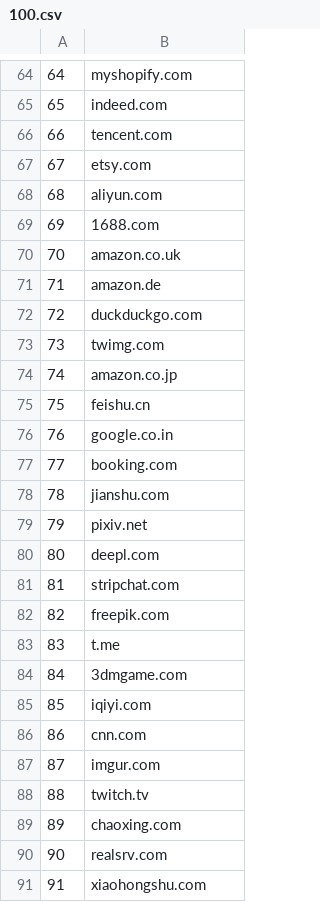
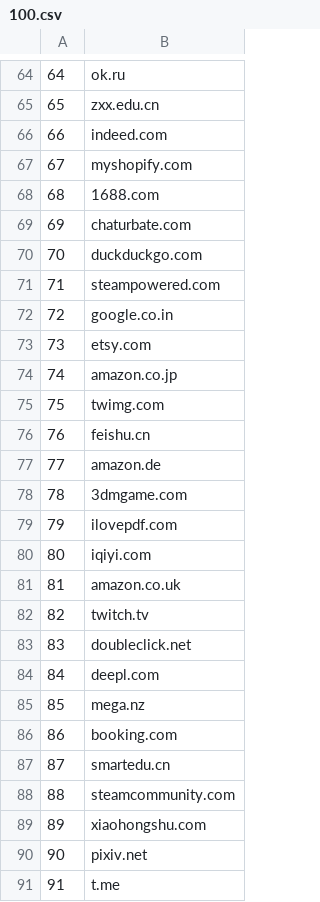
Before and after one commit to lonelil/alexa-top-1m, a CSV file: csv/100.csv, drawn as a sheet; only a part is shown, gaps mark what is left out; the diff covers the shown part only.

```diff
--- a/csv/100.csv
+++ b/csv/100.csv
@@ -64,28 +64,28 @@
-64,myshopify.com
-65,indeed.com
-66,tencent.com
-67,etsy.com
-68,aliyun.com
-69,1688.com
-70,amazon.co.uk
-71,amazon.de
-72,duckduckgo.com
-73,twimg.com
+64,ok.ru
+65,zxx.edu.cn
+66,indeed.com
+67,myshopify.com
+68,1688.com
+69,chaturbate.com
+70,duckduckgo.com
+71,steampowered.com
+72,google.co.in
+73,etsy.com
 74,amazon.co.jp
-75,feishu.cn
-76,google.co.in
-77,booking.com
-78,jianshu.com
-79,pixiv.net
-80,deepl.com
-81,stripchat.com
-82,freepik.com
-83,t.me
-84,3dmgame.com
-85,iqiyi.com
-86,cnn.com
-87,imgur.com
-88,twitch.tv
-89,chaoxing.com
-90,realsrv.com
-91,xiaohongshu.com
+75,twimg.com
+76,feishu.cn
+77,amazon.de
+78,3dmgame.com
+79,ilovepdf.com
+80,iqiyi.com
+81,amazon.co.uk
+82,twitch.tv
+83,doubleclick.net
+84,deepl.com
+85,mega.nz
+86,booking.com
+87,smartedu.cn
+88,steamcommunity.com
+89,xiaohongshu.com
+90,pixiv.net
+91,t.me
```
Also changed, not shown: 60 edited cells elsewhere in this file, csv/1000.csv, csv/10000.csv, 7 other files.
